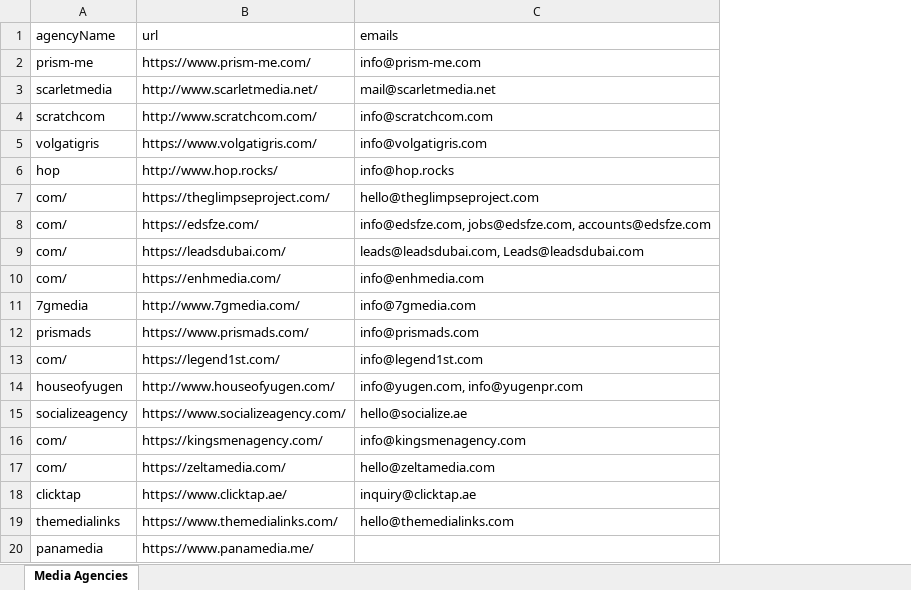
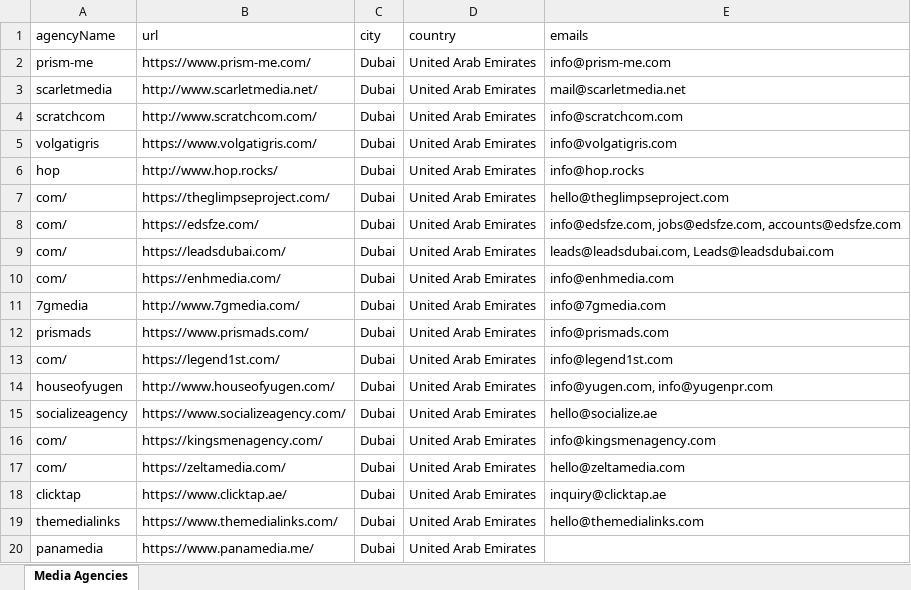
Before and after one commit to abdelkarim-achlaih/Scarping, an Excel workbook: output.xlsx, sheet Media Agencies, drawn as a sheet; values as stored, in another font and other column widths than the file's, no borders; the diff names each change by its address in the sheet, - before the commit and + after, or states it on an @@ line.

Commit message:
extractAgencyName

```diff
--- a/output.xlsx (sheet Media Agencies)
+++ b/output.xlsx (sheet Media Agencies)
+column C (city), rows 2-20: all Dubai
+column D (country), rows 2-20: all United Arab Emirates
```
Also changed, not shown: 1 other file.
